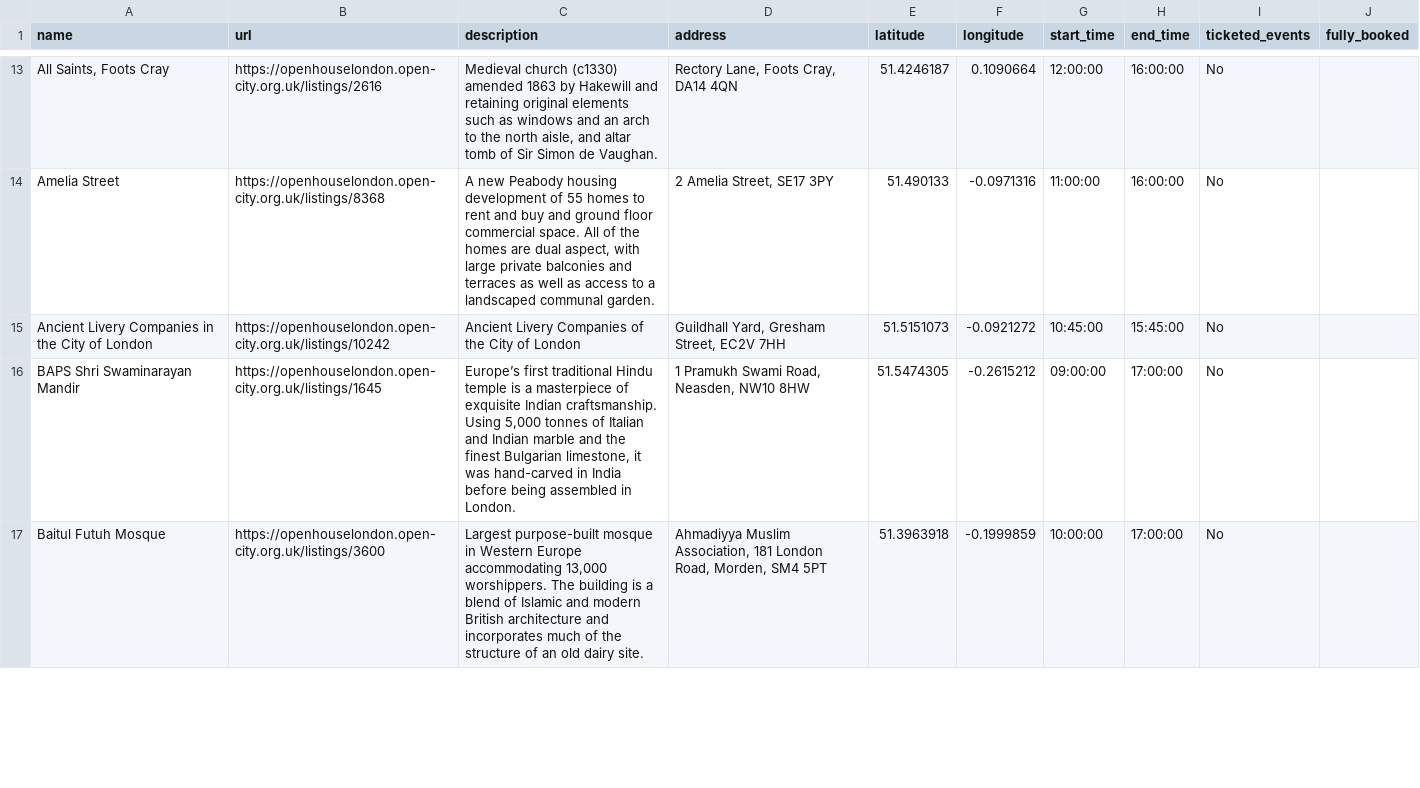
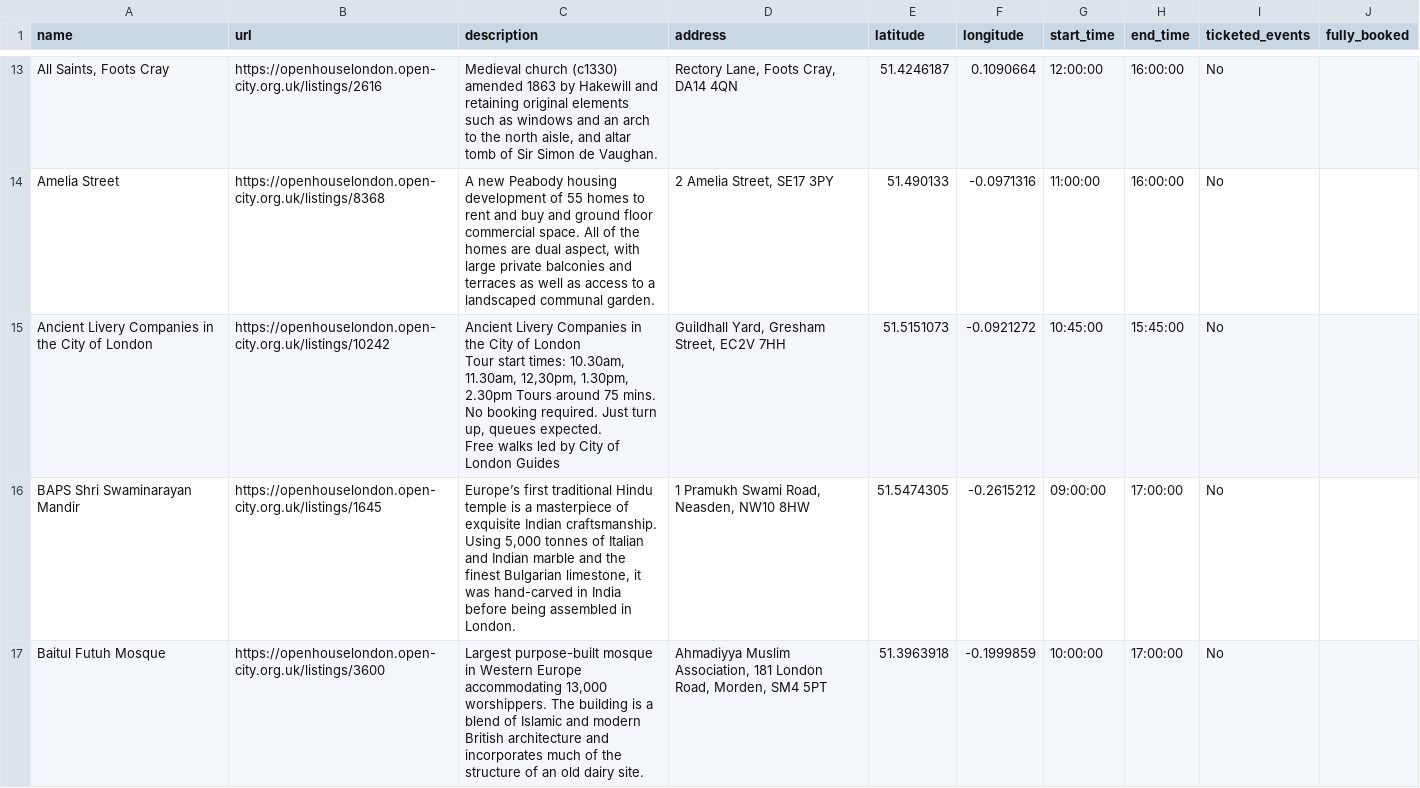
Before and after one commit to infrastructureclub/open-house-london-data, a CSV file: csv/2021/2022-09-05.csv, drawn as a sheet; only a part is shown, gaps mark what is left out; ↵ is a line break in a cell; the diff names each change by its address in the sheet, - before the commit and + after, or states it on an @@ line.

Commit message:
Automatic OH London data update

```diff
--- a/csv/2021/2022-09-05.csv
+++ b/csv/2021/2022-09-05.csv
-C15 (description): …Livery Companies of the City of London
+C15 (description): …Livery Companies in the City of London ↵ Tour start times: 10.30am, 11.30am, 12,30pm, 1.30pm, 2.30pm Tours around 75 mins. No booking required. Just turn up, queues expected. ↵ Free walks led by City of London Guides
```
Also changed, not shown: csv/2021/2022-09-08.csv, csv/2021/2022-09-12.csv, 6 other files.
